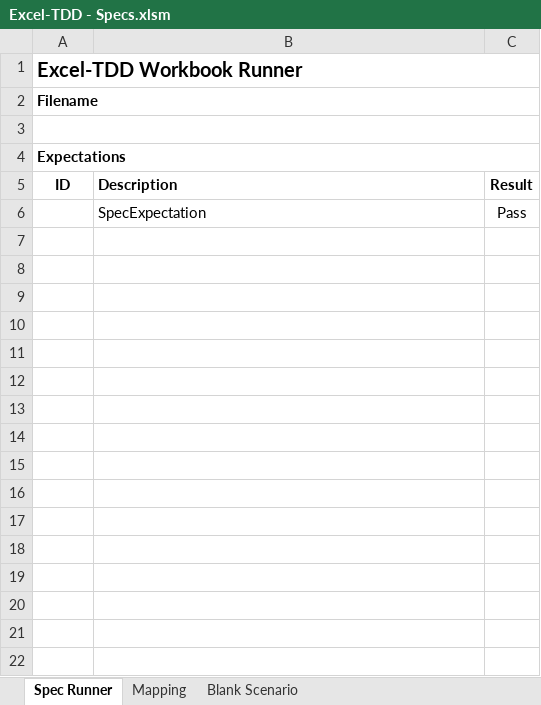
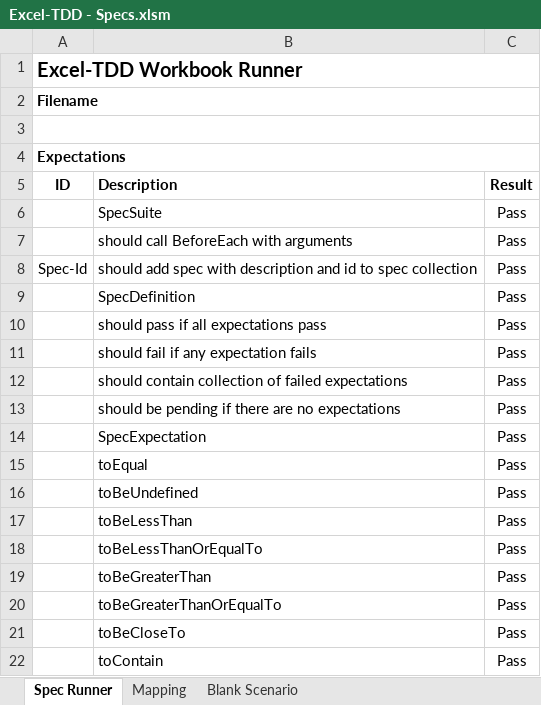
Before and after one commit to VBA-tools/vba-test, an Excel workbook: specs/Excel-TDD - Specs.xlsm, sheet Spec Runner, drawn as a sheet; values as stored, in another font and other column widths than the file's, no borders; charts and pictures and conditional formats not drawn; the diff names each change by its address in the sheet, - before the commit and + after, or states it on an @@ line.

Commit message:
Add toBeCloseTo matcher

```diff
--- a/specs/Excel-TDD - Specs.xlsm (sheet Spec Runner)
+++ b/specs/Excel-TDD - Specs.xlsm (sheet Spec Runner)
+row 6:  | SpecSuite | Pass
+row 7:  | should call BeforeEach with arguments | Pass
+row 8: Spec-Id | should add spec with description and id to spec collection | Pass
+row 9:  | SpecDefinition | Pass
+row 10:  | should pass if all expectations pass | Pass
+row 11:  | should fail if any expectation fails | Pass
+row 12:  | should contain collection of failed expectations | Pass
+row 13:  | should be pending if there are no expectations | Pass
+row 15:  | toEqual | Pass
+row 16:  | toBeUndefined | Pass
+row 17:  | toBeLessThan | Pass
+row 18:  | toBeLessThanOrEqualTo | Pass
+row 19:  | toBeGreaterThan | Pass
+row 20:  | toBeGreaterThanOrEqualTo | Pass
+row 21:  | toBeCloseTo | Pass
+row 22:  | toContain | Pass
```
Also changed, not shown: 4 other files.
